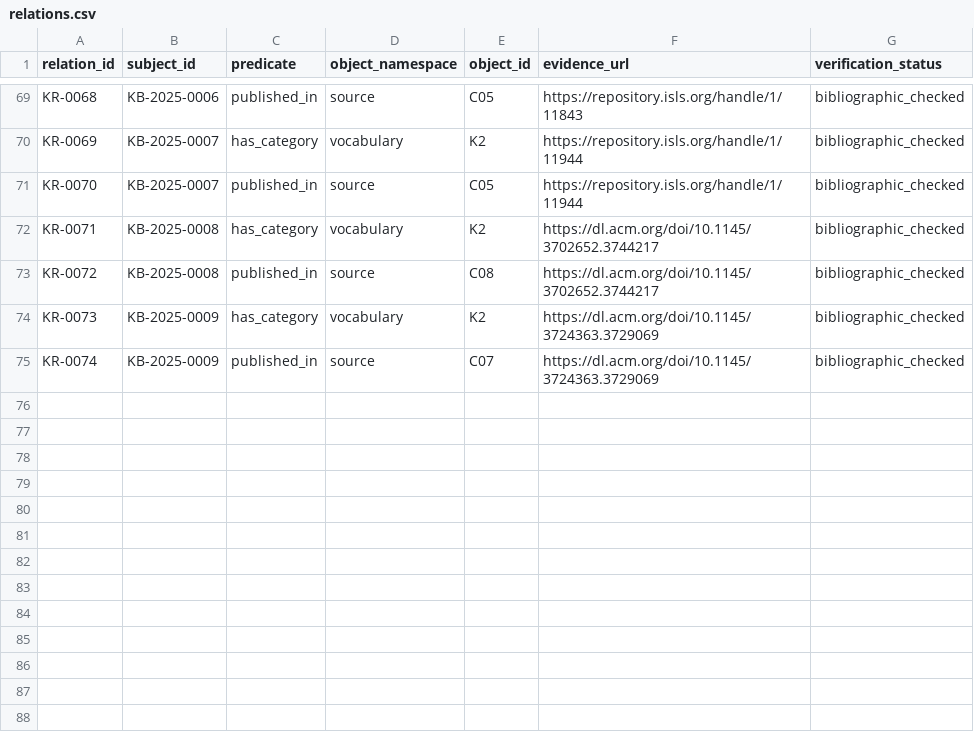
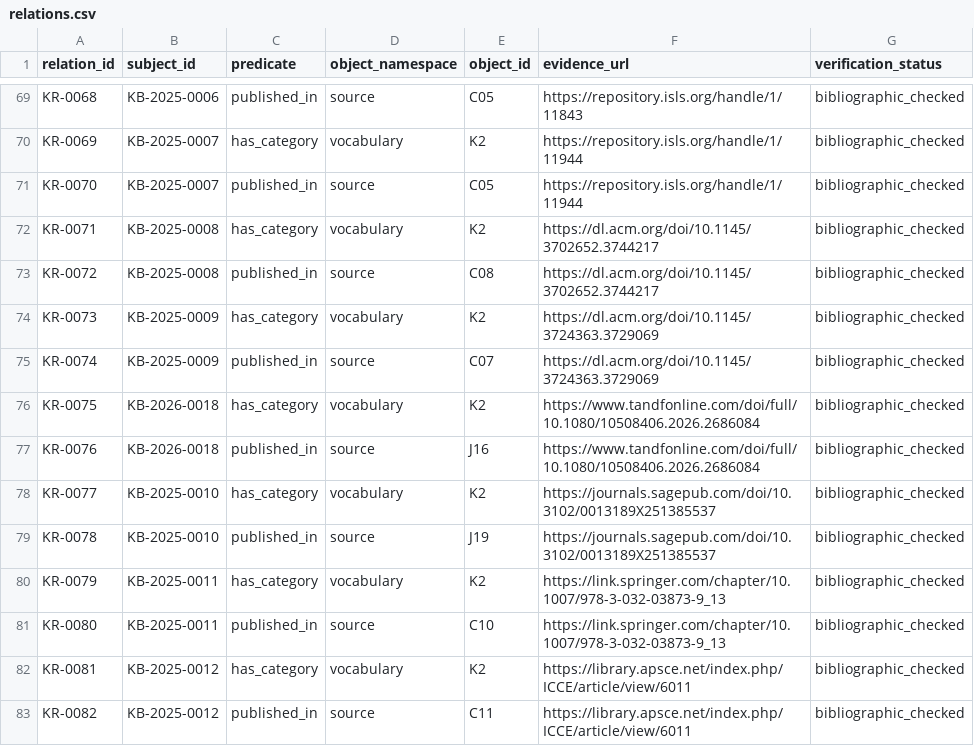
Before and after one commit to jhchenmooc/k12-ai-literacy-report, a CSV file: research/knowledge-base/data/relations.csv, drawn as a sheet; only a part is shown, gaps mark what is left out; the diff names each change by its address in the sheet, - before the commit and + after, or states it on an @@ line.

```diff
--- a/research/knowledge-base/data/relations.csv
+++ b/research/knowledge-base/data/relations.csv
+row 76: KR-0075 | KB-2026-0018 | has_category | vocabulary | K2 | https://www.tandfonline.com/doi/full/10.1080/10508406.2026.2686084 | bibliographic_checked
+row 77: KR-0076 | KB-2026-0018 | published_in | source | J16 | https://www.tandfonline.com/doi/full/10.1080/10508406.2026.2686084 | bibliographic_checked
+row 78: KR-0077 | KB-2025-0010 | has_category | vocabulary | K2 | https://journals.sagepub.com/doi/10.3102/0013189X251385537 | bibliographic_checked
+row 79: KR-0078 | KB-2025-0010 | published_in | source | J19 | https://journals.sagepub.com/doi/10.3102/0013189X251385537 | bibliographic_checked
+row 80: KR-0079 | KB-2025-0011 | has_category | vocabulary | K2 | https://link.springer.com/chapter/10.1007/978-3-032-03873-9_13 | bibliographic_checked
+row 81: KR-0080 | KB-2025-0011 | published_in | source | C10 | https://link.springer.com/chapter/10.1007/978-3-032-03873-9_13 | bibliographic_checked
+row 82: KR-0081 | KB-2025-0012 | has_category | vocabulary | K2 | https://library.apsce.net/index.php/ICCE/article/view/6011 | bibliographic_checked
+row 83: KR-0082 | KB-2025-0012 | published_in | source | C11 | https://library.apsce.net/index.php/ICCE/article/view/6011 | bibliographic_checked
```
Also changed, not shown: research/knowledge-base/data/records.csv, research/knowledge-base/data/search_runs.csv, 14 other files.
